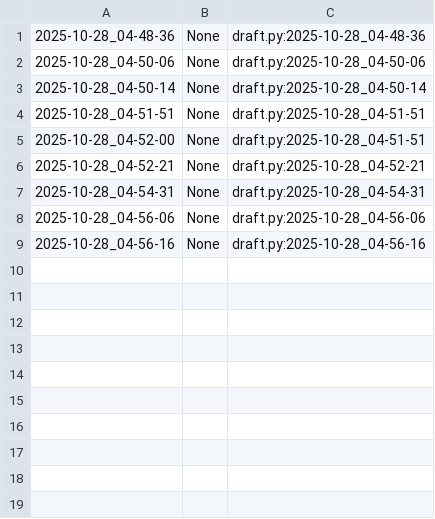
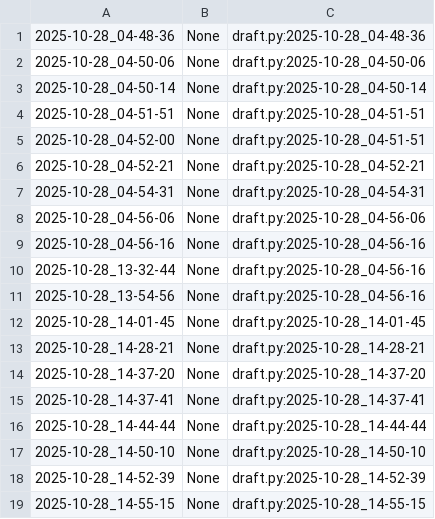
Before and after one commit to qxcode-course/poo-rc-bloco-b-RaiVitorianoNogueira, a CSV file: myrep/.tko/track/poo@charger/track.csv, drawn as a sheet; the diff names each change by its address in the sheet, - before the commit and + after, or states it on an @@ line.

Commit message:
Atividade do Charger

```diff
--- a/myrep/.tko/track/poo@charger/track.csv
+++ b/myrep/.tko/track/poo@charger/track.csv
+row 10: 2025-10-28_13-32-44 | None | draft.py:2025-10-28_04-56-16
+row 11: 2025-10-28_13-54-56 | None | draft.py:2025-10-28_04-56-16
+row 12: 2025-10-28_14-01-45 | None | draft.py:2025-10-28_14-01-45
+row 13: 2025-10-28_14-28-21 | None | draft.py:2025-10-28_14-28-21
+row 14: 2025-10-28_14-37-20 | None | draft.py:2025-10-28_14-37-20
+row 15: 2025-10-28_14-37-41 | None | draft.py:2025-10-28_14-37-41
+row 16: 2025-10-28_14-44-44 | None | draft.py:2025-10-28_14-44-44
+row 17: 2025-10-28_14-50-10 | None | draft.py:2025-10-28_14-50-10
+row 18: 2025-10-28_14-52-39 | None | draft.py:2025-10-28_14-52-39
+row 19: 2025-10-28_14-55-15 | None | draft.py:2025-10-28_14-55-15
```
Also changed, not shown: 5 other files.
